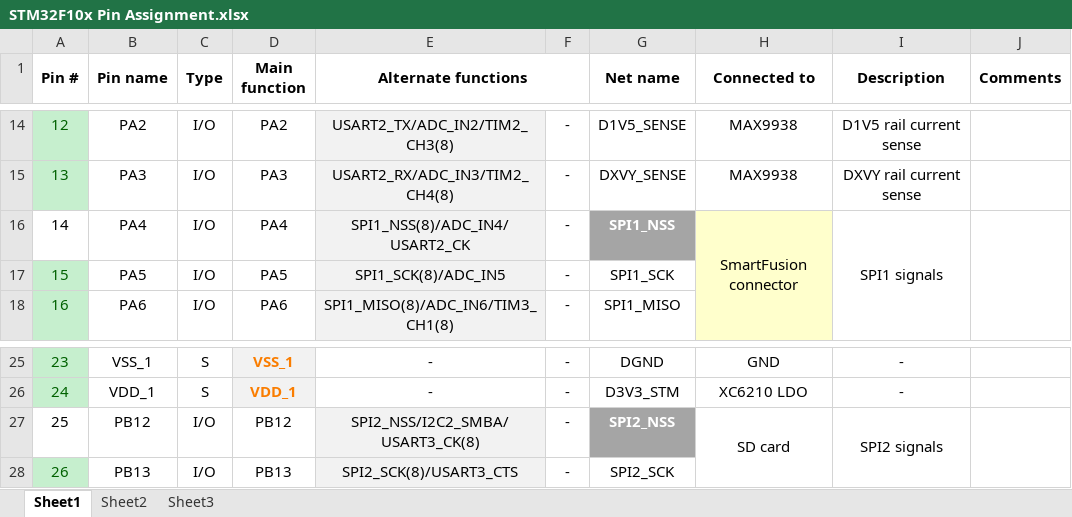
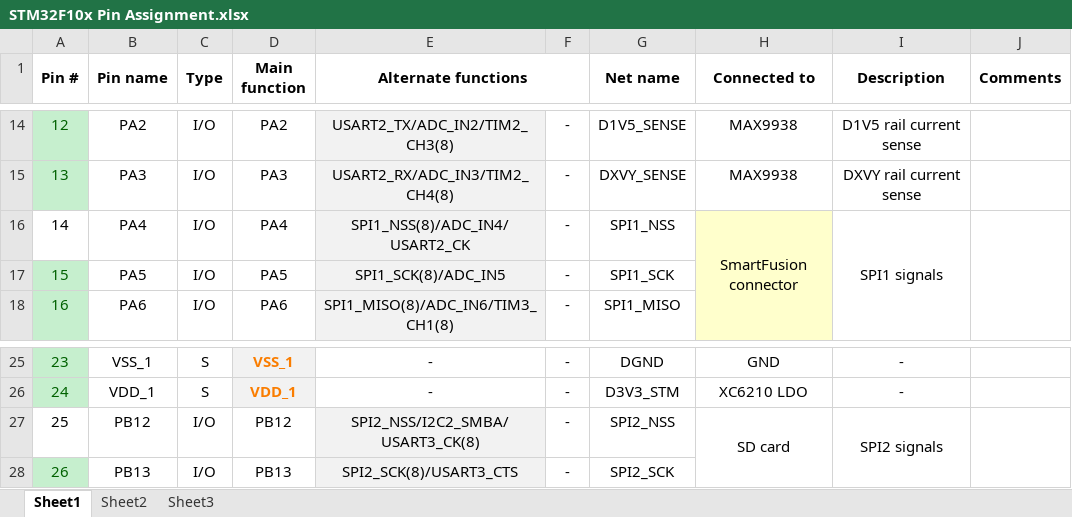
Before and after one commit to marmote/marmote, an Excel workbook: hardware/PowerBoard/Document/STM32F10x Pin Assignment.xlsx, sheet Sheet1, drawn as a sheet; only a part is shown, gaps mark what is left out; values as stored, in another font and other column widths than the file's, no borders; the diff names each change by its address in the sheet, - before the commit and + after, or states it on an @@ line.

```diff
--- a/hardware/PowerBoard/Document/STM32F10x Pin Assignment.xlsx (sheet Sheet1)
+++ b/hardware/PowerBoard/Document/STM32F10x Pin Assignment.xlsx (sheet Sheet1)
@@ G16 fill: #A5A5A5 → none, bold: on → off, text colour: #FFFFFF → black @@
@@ G27 fill: #A5A5A5 → none, bold: on → off, text colour: #FFFFFF → black @@
```
Also changed, not shown: 2 other files.
